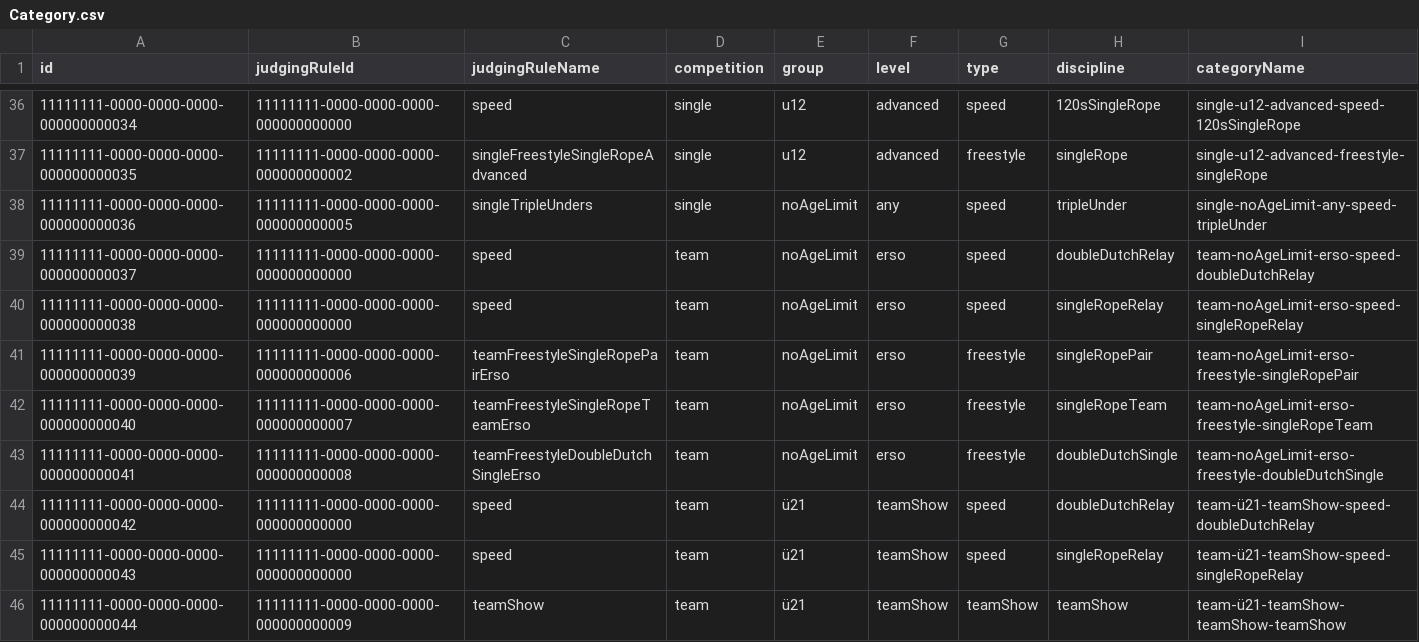
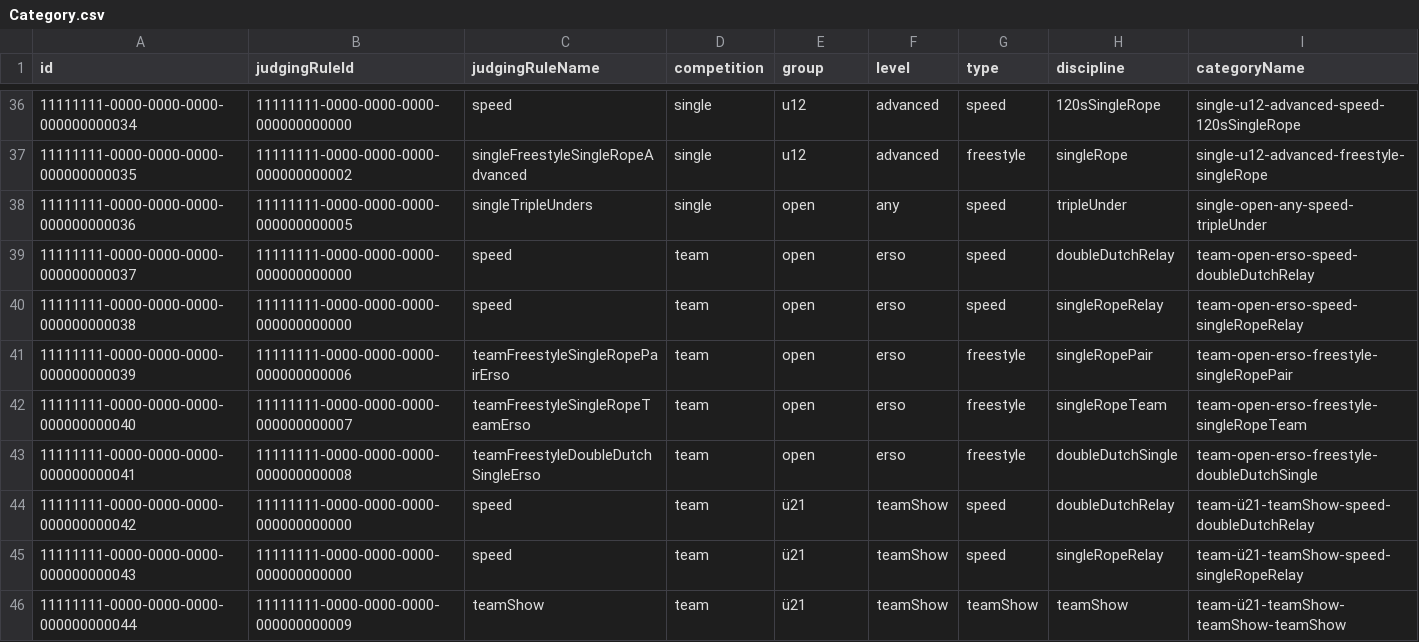
Before and after one commit to intesso/competition, a CSV file: backend/src/lib/db-migrations/master-data/Category.csv, drawn as a sheet; only a part is shown, gaps mark what is left out.

```diff
--- a/backend/src/lib/db-migrations/master-data/Category.csv
+++ b/backend/src/lib/db-migrations/master-data/Category.csv
@@ -37,8 +37,8 @@ id,judgingRuleId,judgingRuleName,competition,group,level,type,discipline,categor
 11111111-0000-0000-0000-000000000035,11111111-0000-0000-0000-000000000002,singleFreestyleSingleRopeAdvanced,single,u12,advanced,freestyle,singleRope,single-u12-advanced-freestyle-singleRope
-11111111-0000-0000-0000-000000000036,11111111-0000-0000-0000-000000000005,singleTripleUnders,single,noAgeLimit,any,speed,tripleUnder,single-noAgeLimit-any-speed-tripleUnder
-11111111-0000-0000-0000-000000000037,11111111-0000-0000-0000-000000000000,speed,team,noAgeLimit,erso,speed,doubleDutchRelay,team-noAgeLimit-erso-speed-doubleDutchRelay
-11111111-0000-0000-0000-000000000038,11111111-0000-0000-0000-000000000000,speed,team,noAgeLimit,erso,speed,singleRopeRelay,team-noAgeLimit-erso-speed-singleRopeRelay
-11111111-0000-0000-0000-000000000039,11111111-0000-0000-0000-000000000006,teamFreestyleSingleRopePairErso,team,noAgeLimit,erso,freestyle,singleRopePair,team-noAgeLimit-erso-freestyle-singleRopePair
-11111111-0000-0000-0000-000000000040,11111111-0000-0000-0000-000000000007,teamFreestyleSingleRopeTeamErso,team,noAgeLimit,erso,freestyle,singleRopeTeam,team-noAgeLimit-erso-freestyle-singleRopeTeam
-11111111-0000-0000-0000-000000000041,11111111-0000-0000-0000-000000000008,teamFreestyleDoubleDutchSingleErso,team,noAgeLimit,erso,freestyle,doubleDutchSingle,team-noAgeLimit-erso-freestyle-doubleDutchSingle
+11111111-0000-0000-0000-000000000036,11111111-0000-0000-0000-000000000005,singleTripleUnders,single,open,any,speed,tripleUnder,single-open-any-speed-tripleUnder
+11111111-0000-0000-0000-000000000037,11111111-0000-0000-0000-000000000000,speed,team,open,erso,speed,doubleDutchRelay,team-open-erso-speed-doubleDutchRelay
+11111111-0000-0000-0000-000000000038,11111111-0000-0000-0000-000000000000,speed,team,open,erso,speed,singleRopeRelay,team-open-erso-speed-singleRopeRelay
+11111111-0000-0000-0000-000000000039,11111111-0000-0000-0000-000000000006,teamFreestyleSingleRopePairErso,team,open,erso,freestyle,singleRopePair,team-open-erso-freestyle-singleRopePair
+11111111-0000-0000-0000-000000000040,11111111-0000-0000-0000-000000000007,teamFreestyleSingleRopeTeamErso,team,open,erso,freestyle,singleRopeTeam,team-open-erso-freestyle-singleRopeTeam
+11111111-0000-0000-0000-000000000041,11111111-0000-0000-0000-000000000008,teamFreestyleDoubleDutchSingleErso,team,open,erso,freestyle,doubleDutchSingle,team-open-erso-freestyle-doubleDutchSingle
 11111111-0000-0000-0000-000000000042,11111111-0000-0000-0000-000000000000,speed,team,ü21,teamShow,speed,doubleDutchRelay,team-ü21-teamShow-speed-doubleDutchRelay
```
Also changed, not shown: backend/src/lib/db-migrations/dummy-data/Tournament.csv, backend/src/lib/db-migrations/master-data/Combination.csv, 10 other files.
